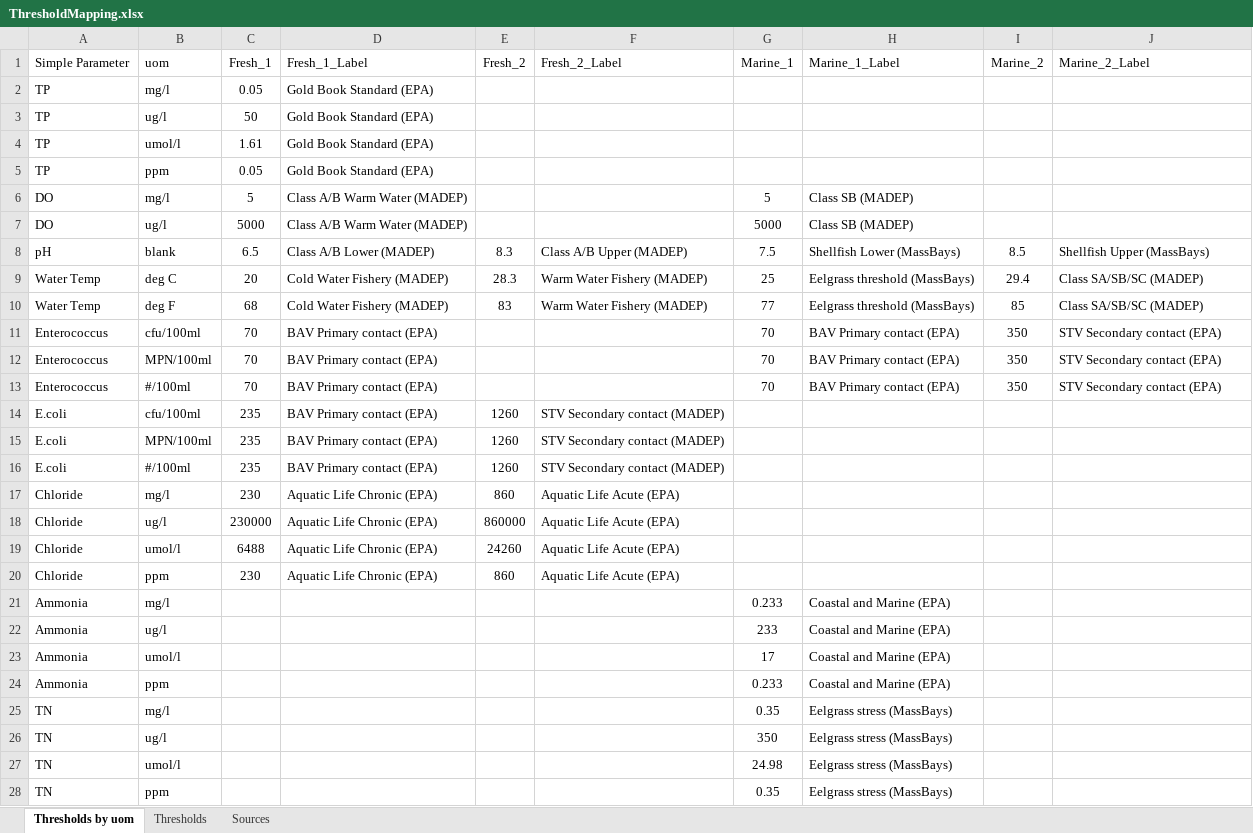
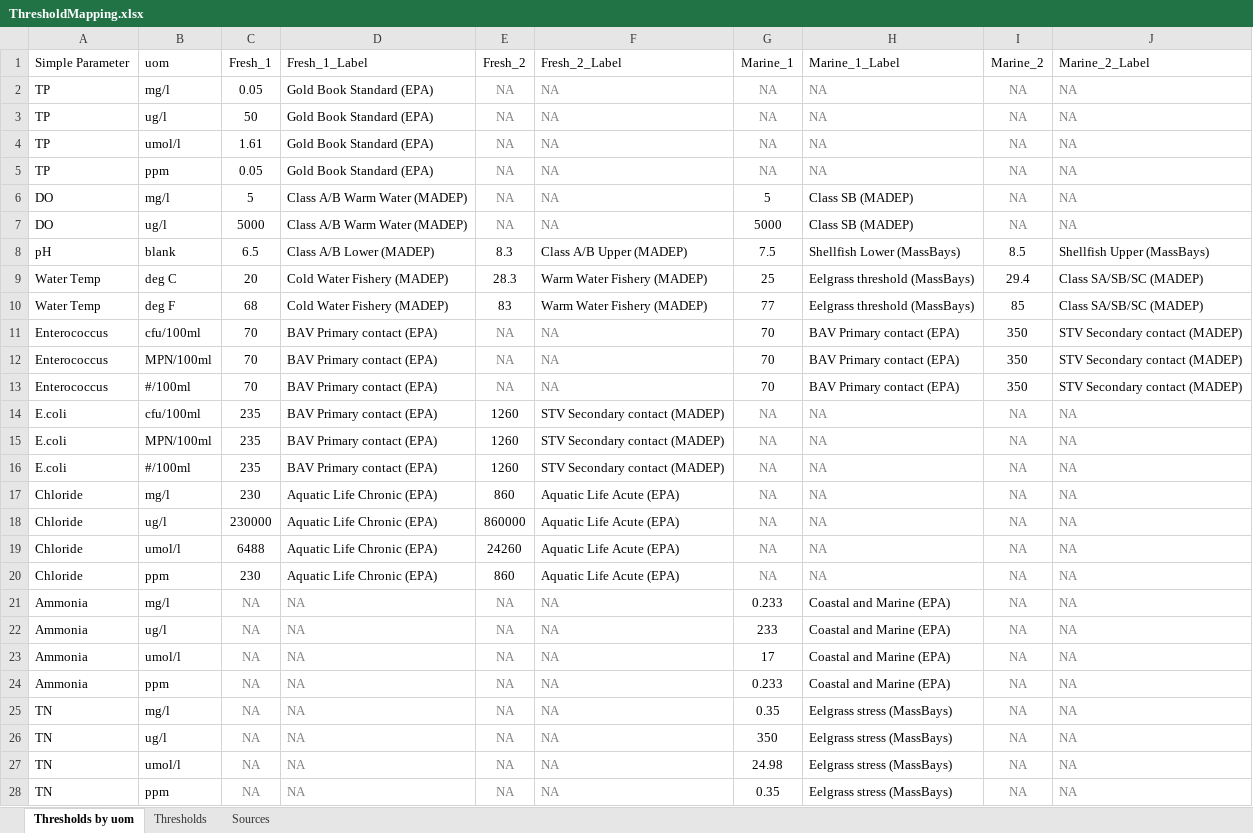
Before and after one commit to massbays-tech/MassWateR, an Excel workbook: inst/extdata/ThresholdMapping.xlsx, sheet Thresholds by uom, drawn as a sheet; only a part is shown; values as stored, in another font and other column widths than the file's, no borders; the diff covers the shown part only; the diff names each change by its address in the sheet, - before the commit and + after, or states it on an @@ line.

Commit message:
update thresholdMWR for Enterococcus secondary label correct

```diff
--- a/inst/extdata/ThresholdMapping.xlsx (sheet Thresholds by uom)
+++ b/inst/extdata/ThresholdMapping.xlsx (sheet Thresholds by uom)
-E2:E7 (Fresh_2): (empty)
+E2:E7 (Fresh_2): NA
-F2:F7 (Fresh_2_Label): (empty)
+F2:F7 (Fresh_2_Label): NA
-G2:G5 (Marine_1): (empty)
+G2:G5 (Marine_1): NA
-H2:H5 (Marine_1_Label): (empty)
+H2:H5 (Marine_1_Label): NA
-I2:I7 (Marine_2): (empty)
+I2:I7 (Marine_2): NA
-J2:J7 (Marine_2_Label): (empty)
+J2:J7 (Marine_2_Label): NA
-E11:E13 (Fresh_2): (empty)
+E11:E13 (Fresh_2): NA
-F11:F13 (Fresh_2_Label): (empty)
+F11:F13 (Fresh_2_Label): NA
-J11:J13 (Marine_2_Label): STV Secondary contact (EPA)
+J11:J13 (Marine_2_Label): STV Secondary contact (MADEP)
-G14:G20 (Marine_1): (empty)
+G14:G20 (Marine_1): NA
-H14:H20 (Marine_1_Label): (empty)
+H14:H20 (Marine_1_Label): NA
-I14:I28 (Marine_2): (empty)
+I14:I28 (Marine_2): NA
-J14:J28 (Marine_2_Label): (empty)
+J14:J28 (Marine_2_Label): NA
-C21:C28 (Fresh_1): (empty)
+C21:C28 (Fresh_1): NA
-D21:D28 (Fresh_1_Label): (empty)
+D21:D28 (Fresh_1_Label): NA
-E21:E28 (Fresh_2): (empty)
+E21:E28 (Fresh_2): NA
-F21:F28 (Fresh_2_Label): (empty)
+F21:F28 (Fresh_2_Label): NA
```
Also changed, not shown: 6 edited cells elsewhere in this sheet, sheet Thresholds, 1 other file.
